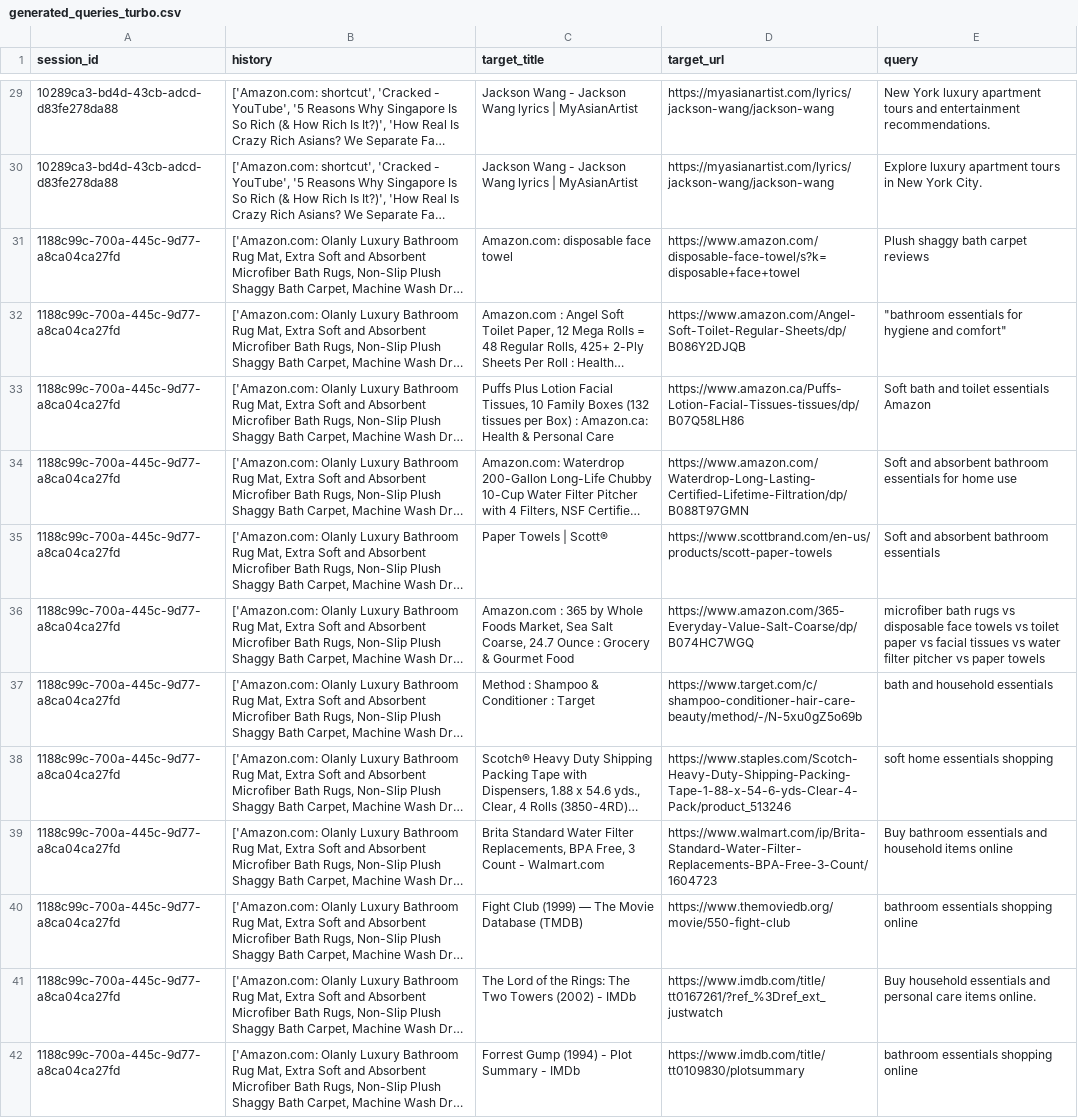
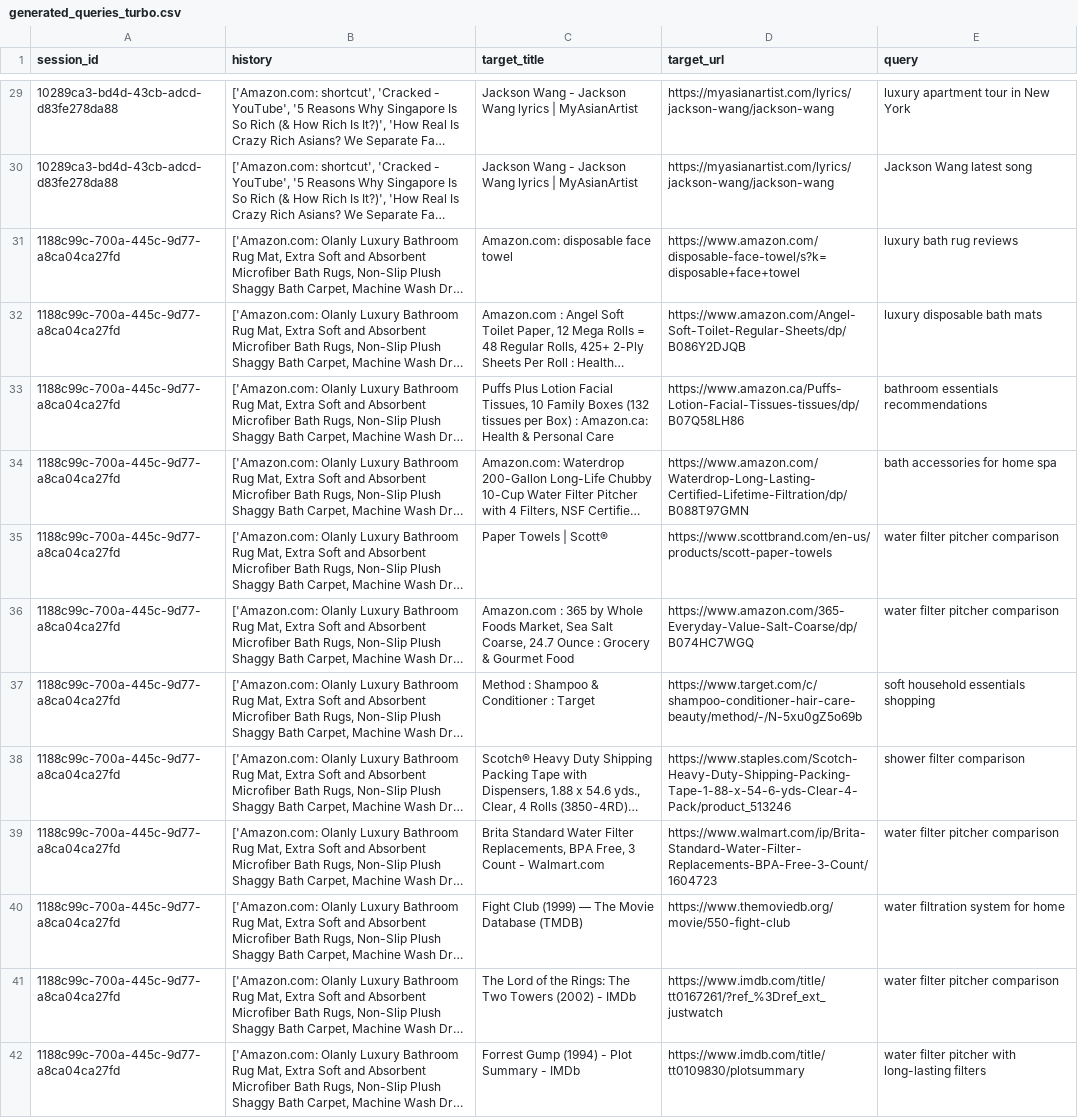
Before and after one commit to mahima-jpatel/recsys, a CSV file: generated_queries_turbo.csv, drawn as a sheet; only a part is shown, gaps mark what is left out; long unchanged cells end in …; the diff covers the shown part only; the diff names each change by its address in the sheet, - before the commit and + after, or states it on an @@ line.

Commit message:
Few shot query

```diff
--- a/generated_queries_turbo.csv
+++ b/generated_queries_turbo.csv
-E29 (query): New York luxury apartment tours and entertainment recommendations.
+E29 (query): luxury apartment tour in New York
-E30 (query): Explore luxury apartment tours in New York City.
+E30 (query): Jackson Wang latest song
-E31 (query): Plush shaggy bath carpet reviews
+E31 (query): luxury bath rug reviews
-E32 (query): "bathroom essentials for hygiene and comfort"
+E32 (query): luxury disposable bath mats
-E33 (query): Soft bath and toilet essentials Amazon
+E33 (query): bathroom essentials recommendations
-E34 (query): Soft and absorbent bathroom essentials for home use
+E34 (query): bath accessories for home spa
-E35 (query): Soft and absorbent bathroom essentials
+E35 (query): water filter pitcher comparison
-E36 (query): microfiber bath rugs vs disposable face towels vs toilet paper vs facial tissues vs water filter pitcher vs paper towels
+E36 (query): water filter pitcher comparison
-E37 (query): bath and household essentials
+E37 (query): soft household essentials shopping
-E38 (query): soft home essentials shopping
+E38 (query): shower filter comparison
-E39 (query): Buy bathroom essentials and household items online
+E39 (query): water filter pitcher comparison
-E40 (query): bathroom essentials shopping online
+E40 (query): water filtration system for home
-E41 (query): Buy household essentials and personal care items online.
+E41 (query): water filter pitcher comparison
-E42 (query): bathroom essentials shopping online
+E42 (query): water filter pitcher with long-lasting filters
```
Also changed, not shown: 186 edited cells elsewhere in this file, generated_queries_4o.csv.
